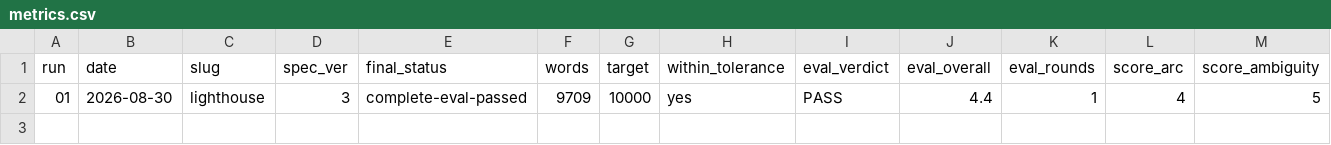
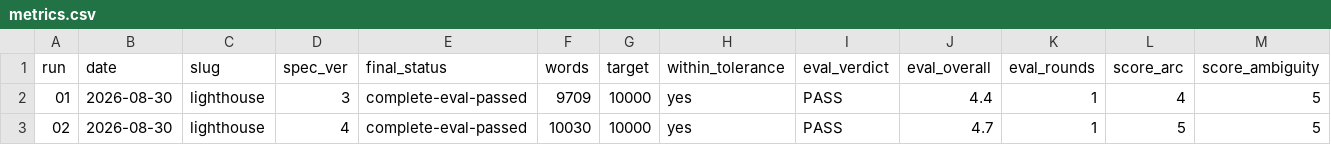
Before and after one commit to duthied/factory-poc, a CSV file: runs/metrics.csv, drawn as a sheet; only a part is shown; rows hold the shown columns only; the diff names each change by its address in the sheet, - before the commit and + after, or states it on an @@ line.

```diff
--- a/runs/metrics.csv
+++ b/runs/metrics.csv
+row 3: 02 | 2026-08-30 | lighthouse | 4 | complete-eval-passed | 10030 | 10000 | yes | PASS | 4.7 | 1 | 5 | 5
```
Also changed, not shown: 8 other files.
